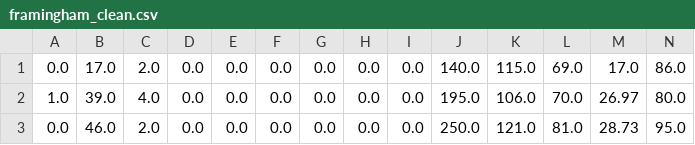
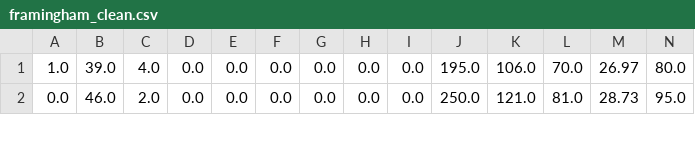
Before and after one commit to WalkerRout/mlogr, a CSV file: data/framingham_clean.csv, drawn as a sheet; only a part is shown; rows hold the shown columns only; the diff names each change by its address in the sheet, - before the commit and + after, or states it on an @@ line.

Commit message:
Removed data row

```diff
--- a/data/framingham_clean.csv
+++ b/data/framingham_clean.csv
-row 1: 0.0 | 17.0 | 2.0 | 0.0 | 0.0 | 0.0 | 0.0 | 0.0 | 0.0 | 140.0 | 115.0 | 69.0 | 17.0 | 86.0
```
